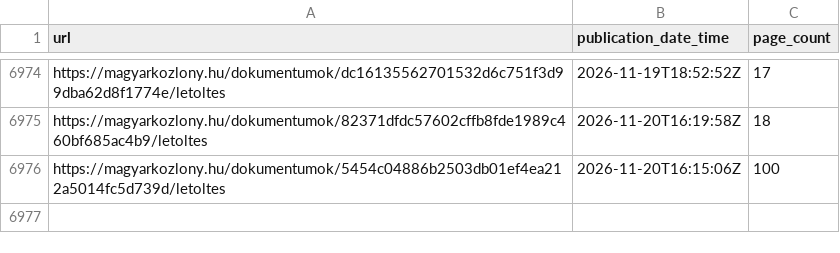
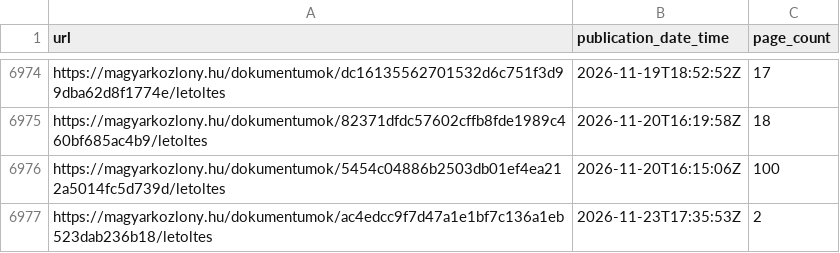
Before and after one commit to MKORTVELYESS/torvenygyar, a CSV file: results.csv, drawn as a sheet; only a part is shown, gaps mark what is left out.

```diff
--- a/results.csv
+++ b/results.csv
@@ -6976 +6976,2 @@ https://magyarkozlony.hu/dokumentumok/82371dfdc57602cffb8fde1989c460bf685ac4b9/l
 https://magyarkozlony.hu/dokumentumok/5454c04886b2503db01ef4ea212a5014fc5d739d/letoltes,2026-11-20T16:15:06Z,100
+https://magyarkozlony.hu/dokumentumok/ac4edcc9f7d47a1e1bf7c136a1eb523dab236b18/letoltes,2026-11-23T17:35:53Z,2
```
